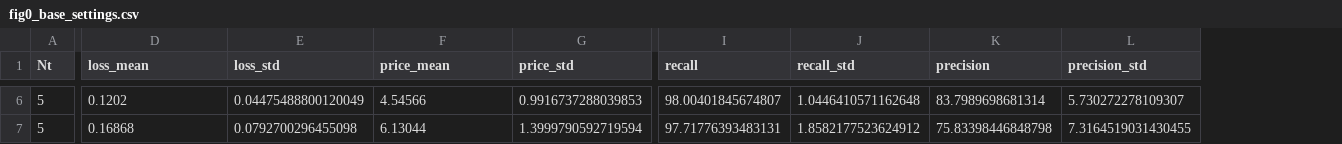
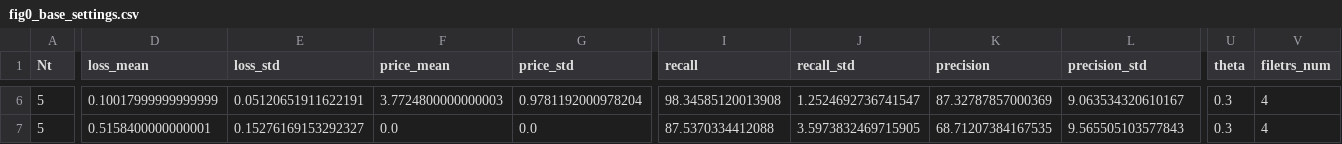
Before and after one commit to Evgeneus/crowd-machine-collaboration-for-item-screening, a CSV file: output/data/fig0_base_settings.csv, drawn as a sheet; only a part is shown, gaps mark what is left out; the diff covers the shown part only; the diff names each change by its address in the sheet, - before the commit and + after, or states it on an @@ line.

```diff
--- a/output/data/fig0_base_settings.csv
+++ b/output/data/fig0_base_settings.csv
+column U (theta), rows 6-7: 0.3 | 0.3
+column V (filetrs_num), rows 6-7: 4 | 4
-D6 (loss_mean): 0.1202
+D6 (loss_mean): 0.10017999999999999
-E6 (loss_std): 0.04475488800120049
+E6 (loss_std): 0.05120651911622191
-F6 (price_mean): 4.54566
+F6 (price_mean): 3.7724800000000003
-G6 (price_std): 0.9916737288039853
+G6 (price_std): 0.9781192000978204
-I6 (recall): 98.00401845674807
+I6 (recall): 98.34585120013908
-J6 (recall_std): 1.0446410571162648
+J6 (recall_std): 1.2524692736741547
-K6 (precision): 83.7989698681314
+K6 (precision): 87.32787857000369
-L6 (precision_std): 5.730272278109307
+L6 (precision_std): 9.063534320610167
-D7 (loss_mean): 0.16868
+D7 (loss_mean): 0.5158400000000001
-E7 (loss_std): 0.0792700296455098
+E7 (loss_std): 0.15276169153292327
-F7 (price_mean): 6.13044
+F7 (price_mean): 0.0
-G7 (price_std): 1.3999790592719594
+G7 (price_std): 0.0
-I7 (recall): 97.71776393483131
+I7 (recall): 87.5370334412088
-J7 (recall_std): 1.8582177523624912
+J7 (recall_std): 3.5973832469715905
-K7 (precision): 75.83398446848798
+K7 (precision): 68.71207384167535
-L7 (precision_std): 7.3164519031430455
+L7 (precision_std): 9.565505103577843
```
Also changed, not shown: 143 edited cells elsewhere in this file, output/data/fig1_expert_cost.csv, output/data/fig2_select_conf.csv, 3 other files.
